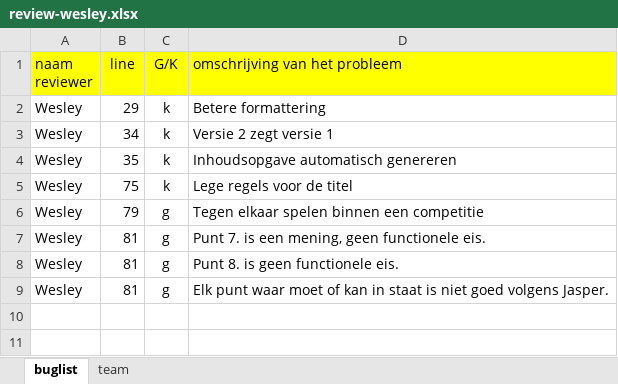
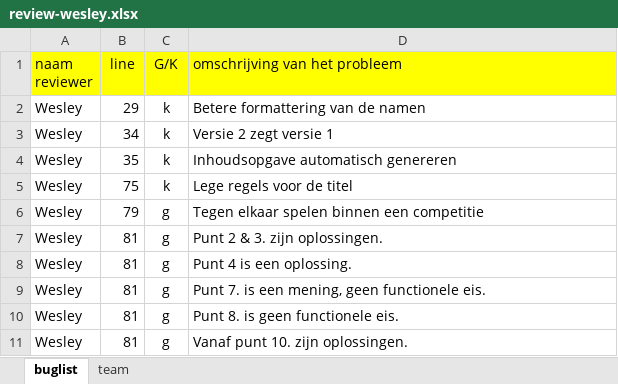
Before and after one commit to Avans/Empty-Backpack-oude-repo, an Excel workbook: Opdracht 2/review van groep D/review-wesley.xlsx, sheet buglist, drawn as a sheet; values as stored, in another font and other column widths than the file's, no borders; addresses are those after the commit; the diff names each change by its address in the sheet, - before the commit and + after, or states it on an @@ line.

```diff
--- a/Opdracht 2/review van groep D/review-wesley.xlsx (sheet buglist)
+++ b/Opdracht 2/review van groep D/review-wesley.xlsx (sheet buglist)
-D2 (omschrijving van het probleem): Betere formattering
+D2 (omschrijving van het probleem): Betere formattering van de namen
+row 7: Wesley | 81 | g | Punt 2 & 3. zijn oplossingen.
+row 8: Wesley | 81 | g | Punt 4 is een oplossing.
-D11 (omschrijving van het probleem): Elk punt waar moet of kan in staat is niet goed volgens Jasper.
+D11 (omschrijving van het probleem): Vanaf punt 10. zijn oplossingen.
```
Also changed, not shown: 1 other file.
